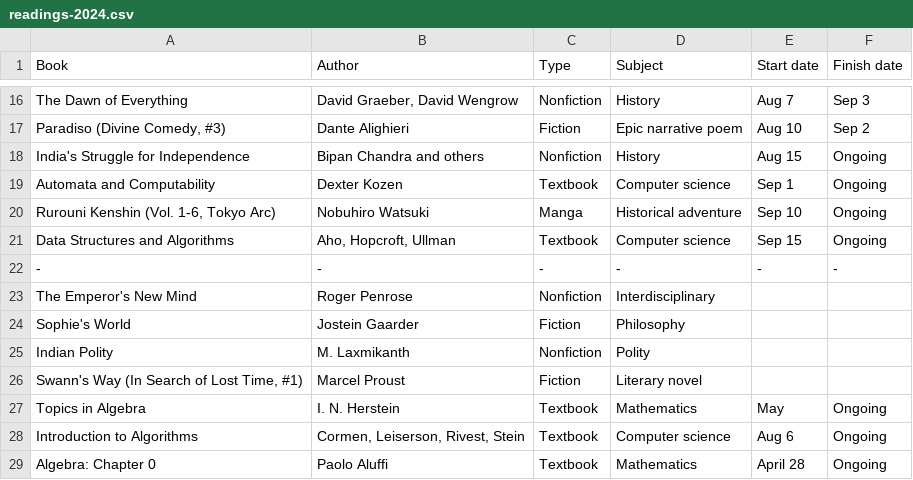
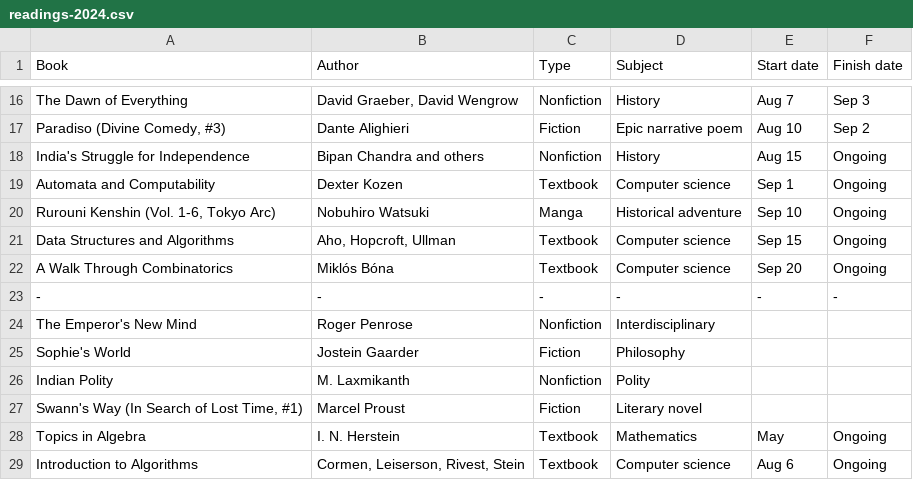
Before and after one commit to huidr/faves, a CSV file: catalogue/readings-2024.csv, drawn as a sheet; only a part is shown, gaps mark what is left out; the shorter side is filled out with more unchanged rows; the diff names each change by its address in the sheet, - before the commit and + after, or states it on an @@ line.

Commit message:
Update readings-2024.csv

```diff
--- a/catalogue/readings-2024.csv
+++ b/catalogue/readings-2024.csv
+row 22: A Walk Through Combinatorics | Miklós Bóna | Textbook | Computer science | Sep 20 | Ongoing
```
